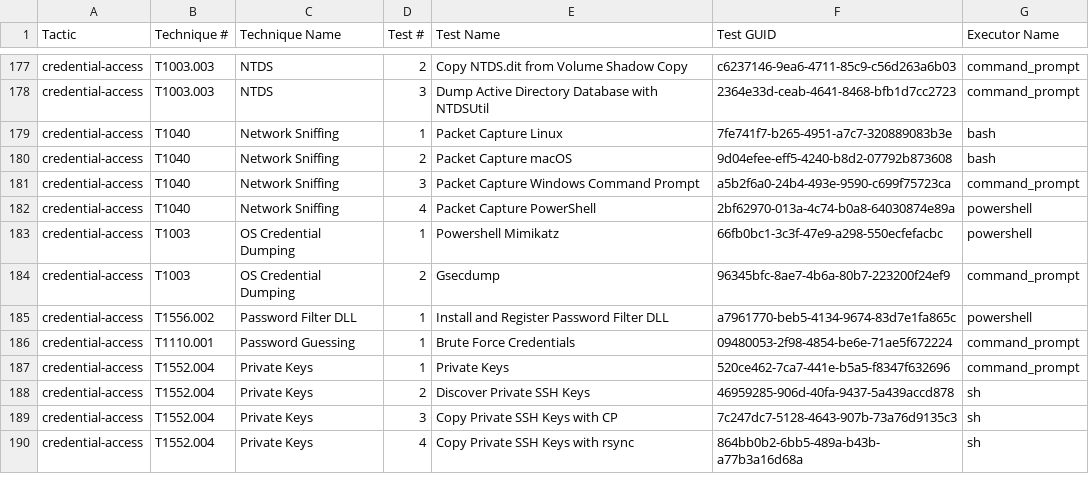
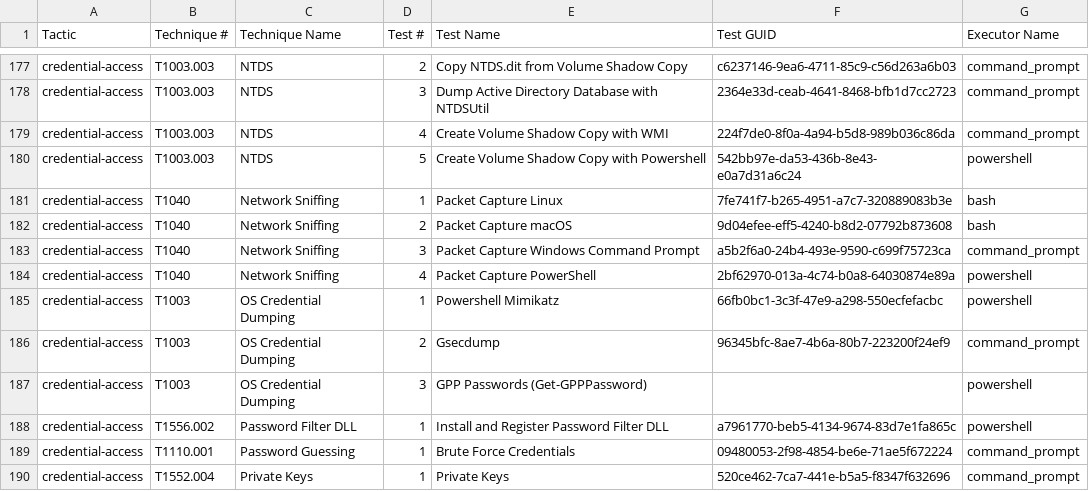
Before and after one commit to redcanaryco/atomic-red-team, a CSV file: atomics/Indexes/Indexes-CSV/index.csv, drawn as a sheet; only a part is shown, gaps mark what is left out; the shorter side is filled out with more unchanged rows; the diff names each change by its address in the sheet, - before the commit and + after, or states it on an @@ line.

Commit message:
new atomics for T1003.003

```diff
--- a/atomics/Indexes/Indexes-CSV/index.csv
+++ b/atomics/Indexes/Indexes-CSV/index.csv
+row 179: credential-access | T1003.003 | NTDS | 4 | Create Volume Shadow Copy with WMI | 224f7de0-8f0a-4a94-b5d8-989b036c86da | command_prompt
+row 180: credential-access | T1003.003 | NTDS | 5 | Create Volume Shadow Copy with Powershell | 542bb97e-da53-436b-8e43-e0a7d31a6c24 | powershell
+row 187: credential-access | T1003 | OS Credential Dumping | 3 | GPP Passwords (Get-GPPPassword) |  | powershell
```
Also changed, not shown: atomics/Indexes/Indexes-CSV/windows-index.csv, 6 other files.
